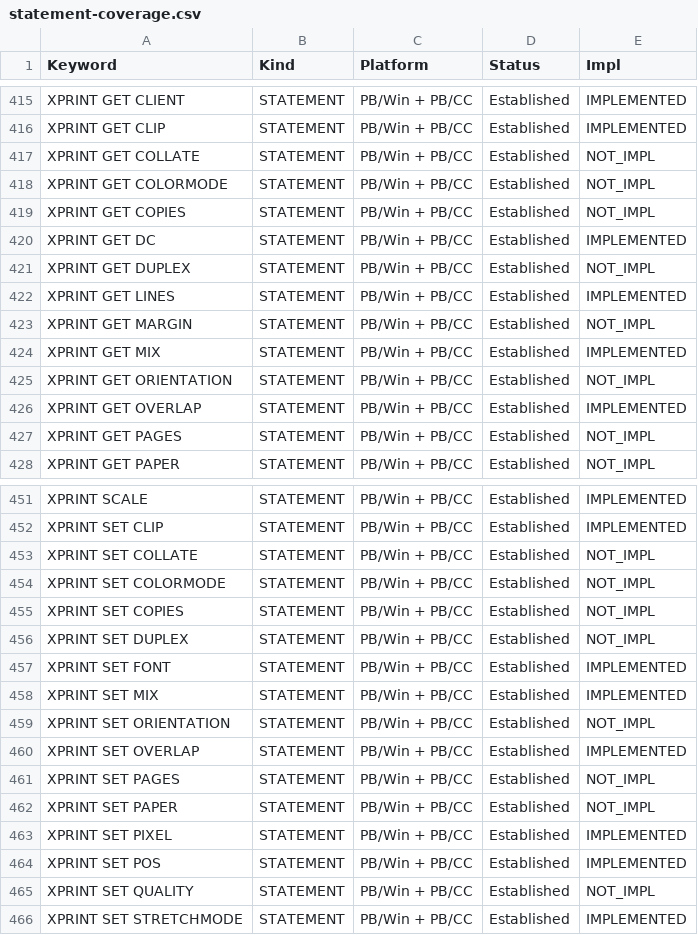
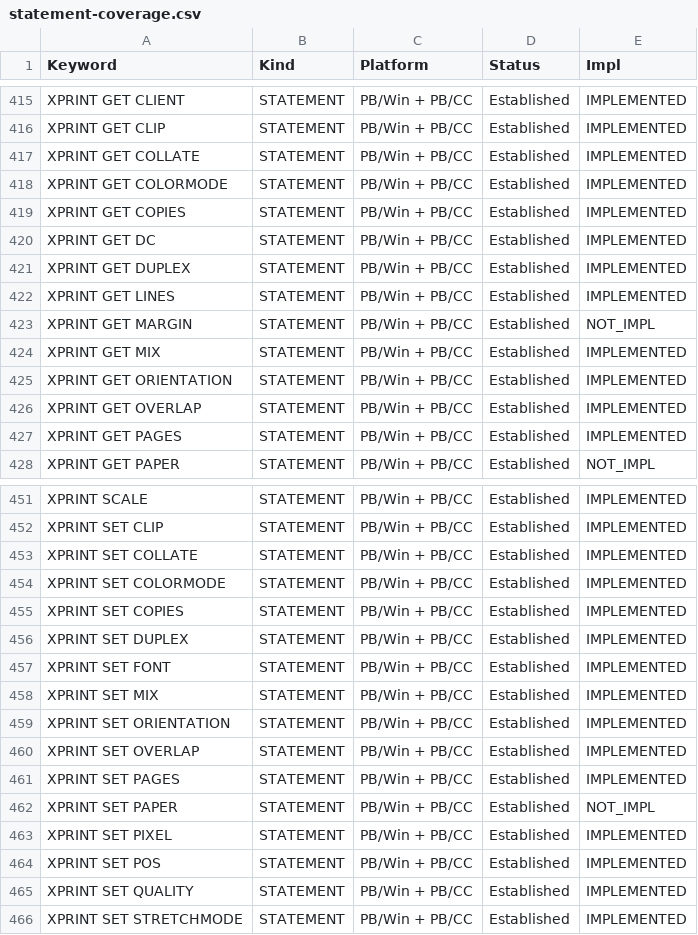
Before and after one commit to hanlokesu/powerbasilisk, a CSV file: docs/statement-coverage.csv, drawn as a sheet; only a part is shown, gaps mark what is left out; the diff covers the shown part only.

Commit message:
batch 74 (v0.1.68): XPRINT printer properties SET/GET (14 keywords)
- XPRINT SET/GET COPIES/ORIENTATION/QUALITY/DUPLEX/COLLATE/COLORMODE/PAGES
- 7 global property pairs, runtime + codegen
- tests: batch74_test.bas ALL PASS, regression 15/15, fmt+clippy clean, 32+64-bit clean
- coverage: 335 implemented / 39 not_impl / 129 tier3

```diff
--- a/docs/statement-coverage.csv
+++ b/docs/statement-coverage.csv
@@ -416,7 +416,7 @@ XPRINT GET CLIENT,STATEMENT,PB/Win + PB/CC,Established,IMPLEMENTED
 XPRINT GET CLIP,STATEMENT,PB/Win + PB/CC,Established,IMPLEMENTED
-XPRINT GET COLLATE,STATEMENT,PB/Win + PB/CC,Established,NOT_IMPL
-XPRINT GET COLORMODE,STATEMENT,PB/Win + PB/CC,Established,NOT_IMPL
-XPRINT GET COPIES,STATEMENT,PB/Win + PB/CC,Established,NOT_IMPL
+XPRINT GET COLLATE,STATEMENT,PB/Win + PB/CC,Established,IMPLEMENTED
+XPRINT GET COLORMODE,STATEMENT,PB/Win + PB/CC,Established,IMPLEMENTED
+XPRINT GET COPIES,STATEMENT,PB/Win + PB/CC,Established,IMPLEMENTED
 XPRINT GET DC,STATEMENT,PB/Win + PB/CC,Established,IMPLEMENTED
-XPRINT GET DUPLEX,STATEMENT,PB/Win + PB/CC,Established,NOT_IMPL
+XPRINT GET DUPLEX,STATEMENT,PB/Win + PB/CC,Established,IMPLEMENTED
 XPRINT GET LINES,STATEMENT,PB/Win + PB/CC,Established,IMPLEMENTED
@@ -424,5 +424,5 @@ XPRINT GET MARGIN,STATEMENT,PB/Win + PB/CC,Established,NOT_IMPL
 XPRINT GET MIX,STATEMENT,PB/Win + PB/CC,Established,IMPLEMENTED
-XPRINT GET ORIENTATION,STATEMENT,PB/Win + PB/CC,Established,NOT_IMPL
+XPRINT GET ORIENTATION,STATEMENT,PB/Win + PB/CC,Established,IMPLEMENTED
 XPRINT GET OVERLAP,STATEMENT,PB/Win + PB/CC,Established,IMPLEMENTED
-XPRINT GET PAGES,STATEMENT,PB/Win + PB/CC,Established,NOT_IMPL
+XPRINT GET PAGES,STATEMENT,PB/Win + PB/CC,Established,IMPLEMENTED
 XPRINT GET PAPER,STATEMENT,PB/Win + PB/CC,Established,NOT_IMPL
@@ -452,11 +452,11 @@ XPRINT SCALE,STATEMENT,PB/Win + PB/CC,Established,IMPLEMENTED
 XPRINT SET CLIP,STATEMENT,PB/Win + PB/CC,Established,IMPLEMENTED
-XPRINT SET COLLATE,STATEMENT,PB/Win + PB/CC,Established,NOT_IMPL
-XPRINT SET COLORMODE,STATEMENT,PB/Win + PB/CC,Established,NOT_IMPL
-XPRINT SET COPIES,STATEMENT,PB/Win + PB/CC,Established,NOT_IMPL
-XPRINT SET DUPLEX,STATEMENT,PB/Win + PB/CC,Established,NOT_IMPL
+XPRINT SET COLLATE,STATEMENT,PB/Win + PB/CC,Established,IMPLEMENTED
+XPRINT SET COLORMODE,STATEMENT,PB/Win + PB/CC,Established,IMPLEMENTED
+XPRINT SET COPIES,STATEMENT,PB/Win + PB/CC,Established,IMPLEMENTED
+XPRINT SET DUPLEX,STATEMENT,PB/Win + PB/CC,Established,IMPLEMENTED
 XPRINT SET FONT,STATEMENT,PB/Win + PB/CC,Established,IMPLEMENTED
 XPRINT SET MIX,STATEMENT,PB/Win + PB/CC,Established,IMPLEMENTED
-XPRINT SET ORIENTATION,STATEMENT,PB/Win + PB/CC,Established,NOT_IMPL
+XPRINT SET ORIENTATION,STATEMENT,PB/Win + PB/CC,Established,IMPLEMENTED
 XPRINT SET OVERLAP,STATEMENT,PB/Win + PB/CC,Established,IMPLEMENTED
-XPRINT SET PAGES,STATEMENT,PB/Win + PB/CC,Established,NOT_IMPL
+XPRINT SET PAGES,STATEMENT,PB/Win + PB/CC,Established,IMPLEMENTED
 XPRINT SET PAPER,STATEMENT,PB/Win + PB/CC,Established,NOT_IMPL
@@ -464,3 +464,3 @@ XPRINT SET PIXEL,STATEMENT,PB/Win + PB/CC,Established,IMPLEMENTED
 XPRINT SET POS,STATEMENT,PB/Win + PB/CC,Established,IMPLEMENTED
-XPRINT SET QUALITY,STATEMENT,PB/Win + PB/CC,Established,NOT_IMPL
+XPRINT SET QUALITY,STATEMENT,PB/Win + PB/CC,Established,IMPLEMENTED
 XPRINT SET STRETCHMODE,STATEMENT,PB/Win + PB/CC,Established,IMPLEMENTED
```
Also changed, not shown: 1 edited cell elsewhere in this file, 6 other files.
